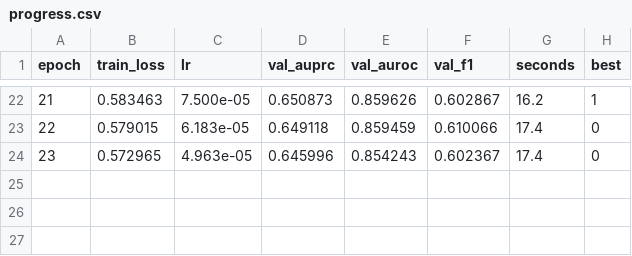
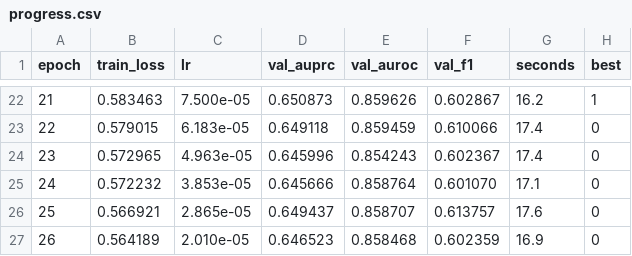
Before and after one commit to vanshdev0101/-VeritasXR-Chest-X-Ray-Diagnosis-with-Clinical-Uncertainty, a CSV file: results/veritasxr_local_only_seed1/progress.csv, drawn as a sheet; only a part is shown, gaps mark what is left out; the diff names each change by its address in the sheet, - before the commit and + after, or states it on an @@ line.

Commit message:
Ablation seeds: local_only and global_only at seeds 1-2
Partial results from the multi-seed ablation sweep, committed before the
history rewrite so nothing uncommitted is at risk during it.

```diff
--- a/results/veritasxr_local_only_seed1/progress.csv
+++ b/results/veritasxr_local_only_seed1/progress.csv
+row 25: 24 | 0.572232 | 3.853e-05 | 0.645666 | 0.858764 | 0.601070 | 17.1 | 0
+row 26: 25 | 0.566921 | 2.865e-05 | 0.649437 | 0.858707 | 0.613757 | 17.6 | 0
+row 27: 26 | 0.564189 | 2.010e-05 | 0.646523 | 0.858468 | 0.602359 | 16.9 | 0
```
Also changed, not shown: 6 other files.
